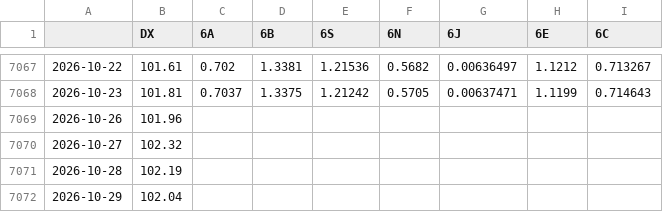
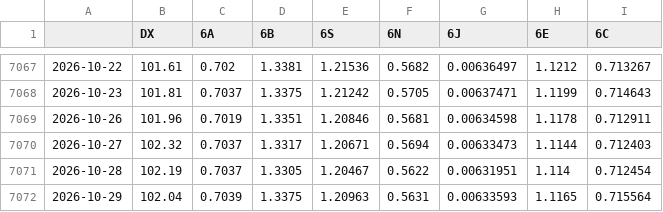
Before and after one commit to fynnluckas-source/trading-dashboard, a CSV file: daten/kurse_tag.csv, drawn as a sheet; only a part is shown, gaps mark what is left out; the diff covers the shown part only.

```diff
--- a/daten/kurse_tag.csv
+++ b/daten/kurse_tag.csv
@@ -7068,5 +7068,5 @@
 2026-10-23,101.81,0.7037,1.3375,1.21242,0.5705,0.00637471,1.1199,0.714643
-2026-10-26,101.96,,,,,,,
-2026-10-27,102.32,,,,,,,
-2026-10-28,102.19,,,,,,,
-2026-10-29,102.04,,,,,,,
+2026-10-26,101.96,0.7019,1.3351,1.20846,0.5681,0.00634598,1.1178,0.712911
+2026-10-27,102.32,0.7037,1.3317,1.20671,0.5694,0.00633473,1.1144,0.712403
+2026-10-28,102.19,0.7037,1.3305,1.20467,0.5622,0.00631951,1.114,0.712454
+2026-10-29,102.04,0.7039,1.3375,1.20963,0.5631,0.00633593,1.1165,0.715564
```
Also changed, not shown: 1 added row and 8 edited cells elsewhere in this file, daten/kurse_future_tag.csv, daten/vorwaertstest.csv, 1 other file.
